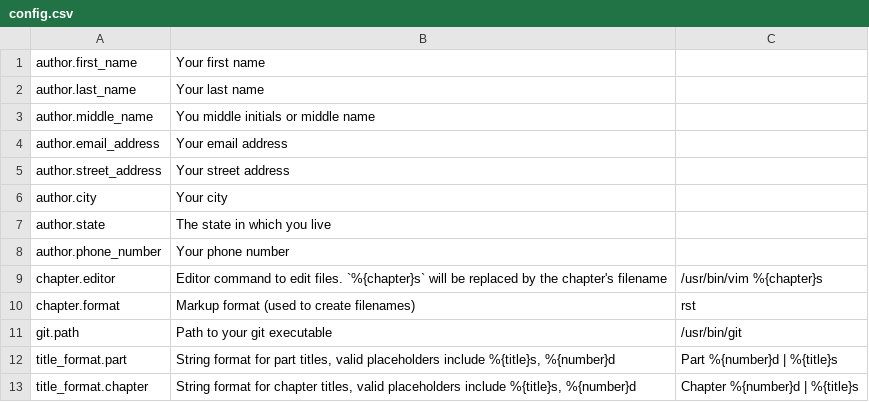
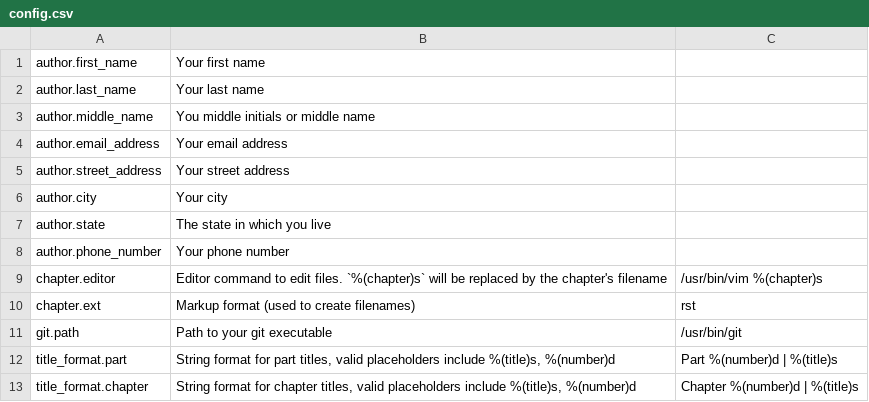
Before and after one commit to freckles-the-pirate/makenovel, a CSV file: src/config.csv, drawn as a sheet; the diff names each change by its address in the sheet, - before the commit and + after, or states it on an @@ line.

```diff
--- a/src/config.csv
+++ b/src/config.csv
-B9: …edit files. `%{chapter}s` will be…
+B9: …edit files. `%(chapter)s` will be…
-C9: /usr/bin/vim %{chapter}s
+C9: /usr/bin/vim %(chapter)s
-A10: chapter.format
+A10: chapter.ext
-B12: …placeholders include %{title}s, %{number}d
+B12: …placeholders include %(title)s, %(number)d
-C12: Part %{number}d | %{title}s
+C12: Part %(number)d | %(title)s
-B13: …placeholders include %{title}s, %{number}d
+B13: …placeholders include %(title)s, %(number)d
-C13: Chapter %{number}d | %{title}s
+C13: Chapter %(number)d | %(title)s
```
Also changed, not shown: 2 other files.
